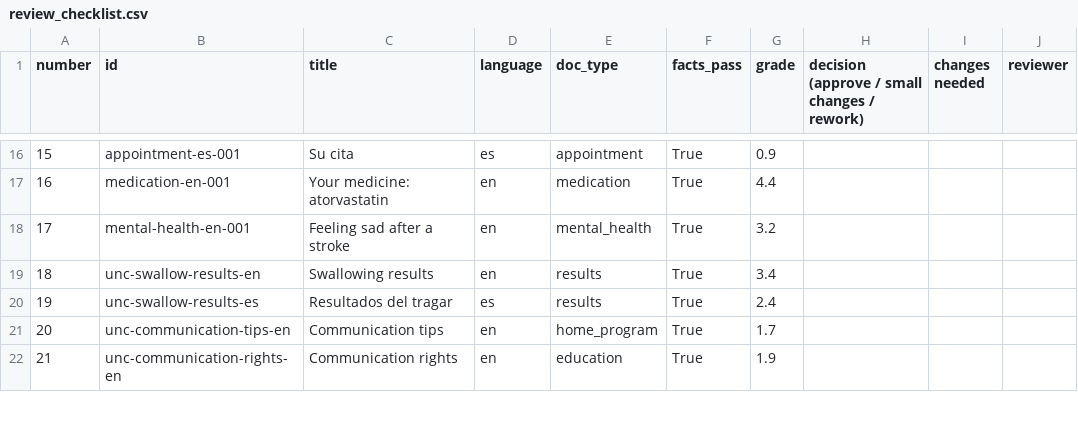
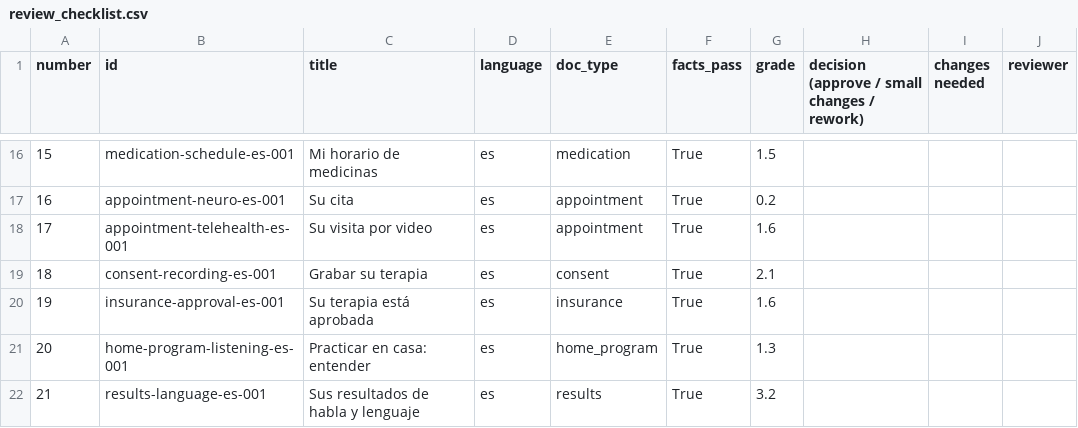
Before and after one commit to SabrinaGrewalRequena/aphasia-friendly-docs, a CSV file: review/review_checklist.csv, drawn as a sheet; only a part is shown, gaps mark what is left out; the diff covers the shown part only.

```diff
--- a/review/review_checklist.csv
+++ b/review/review_checklist.csv
@@ -16,7 +16,7 @@ number,id,title,language,doc_type,facts_pass,grade,decision (approve / small cha
-15,appointment-es-001,Su cita,es,appointment,True,0.9,,,
-16,medication-en-001,Your medicine: atorvastatin,en,medication,True,4.4,,,
-17,mental-health-en-001,Feeling sad after a stroke,en,mental_health,True,3.2,,,
-18,unc-swallow-results-en,Swallowing results,en,results,True,3.4,,,
-19,unc-swallow-results-es,Resultados del tragar,es,results,True,2.4,,,
-20,unc-communication-tips-en,Communication tips,en,home_program,True,1.7,,,
-21,unc-communication-rights-en,Communication rights,en,education,True,1.9,,,
+15,medication-schedule-es-001,Mi horario de medicinas,es,medication,True,1.5,,,
+16,appointment-neuro-es-001,Su cita,es,appointment,True,0.2,,,
+17,appointment-telehealth-es-001,Su visita por video,es,appointment,True,1.6,,,
+18,consent-recording-es-001,Grabar su terapia,es,consent,True,2.1,,,
+19,insurance-approval-es-001,Su terapia está aprobada,es,insurance,True,1.6,,,
+20,home-program-listening-es-001,Practicar en casa: entender,es,home_program,True,1.3,,,
+21,results-language-es-001,Sus resultados de habla y lenguaje,es,results,True,3.2,,,
```
Also changed, not shown: 78 edited cells elsewhere in this file, 7 other files.
